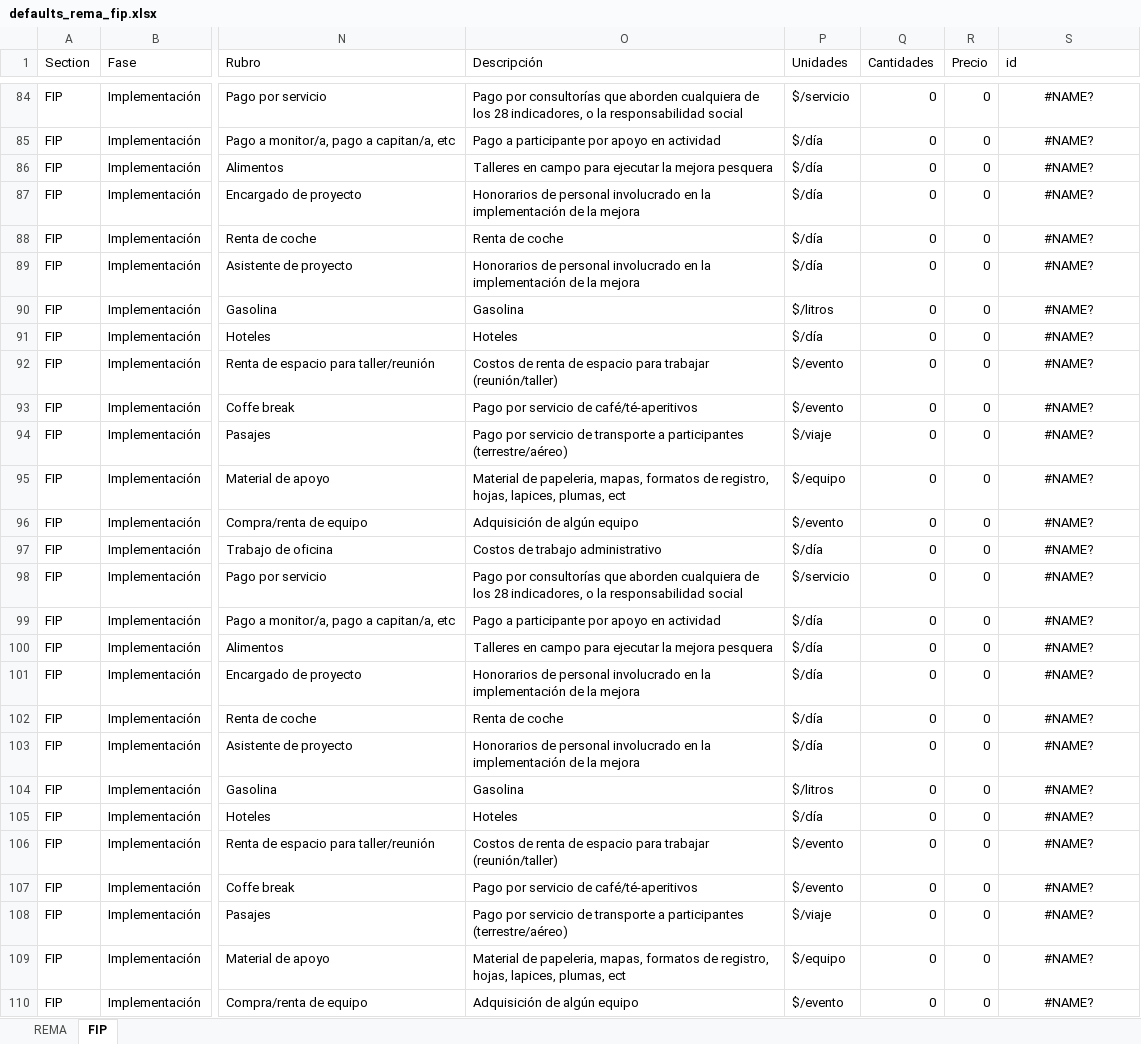
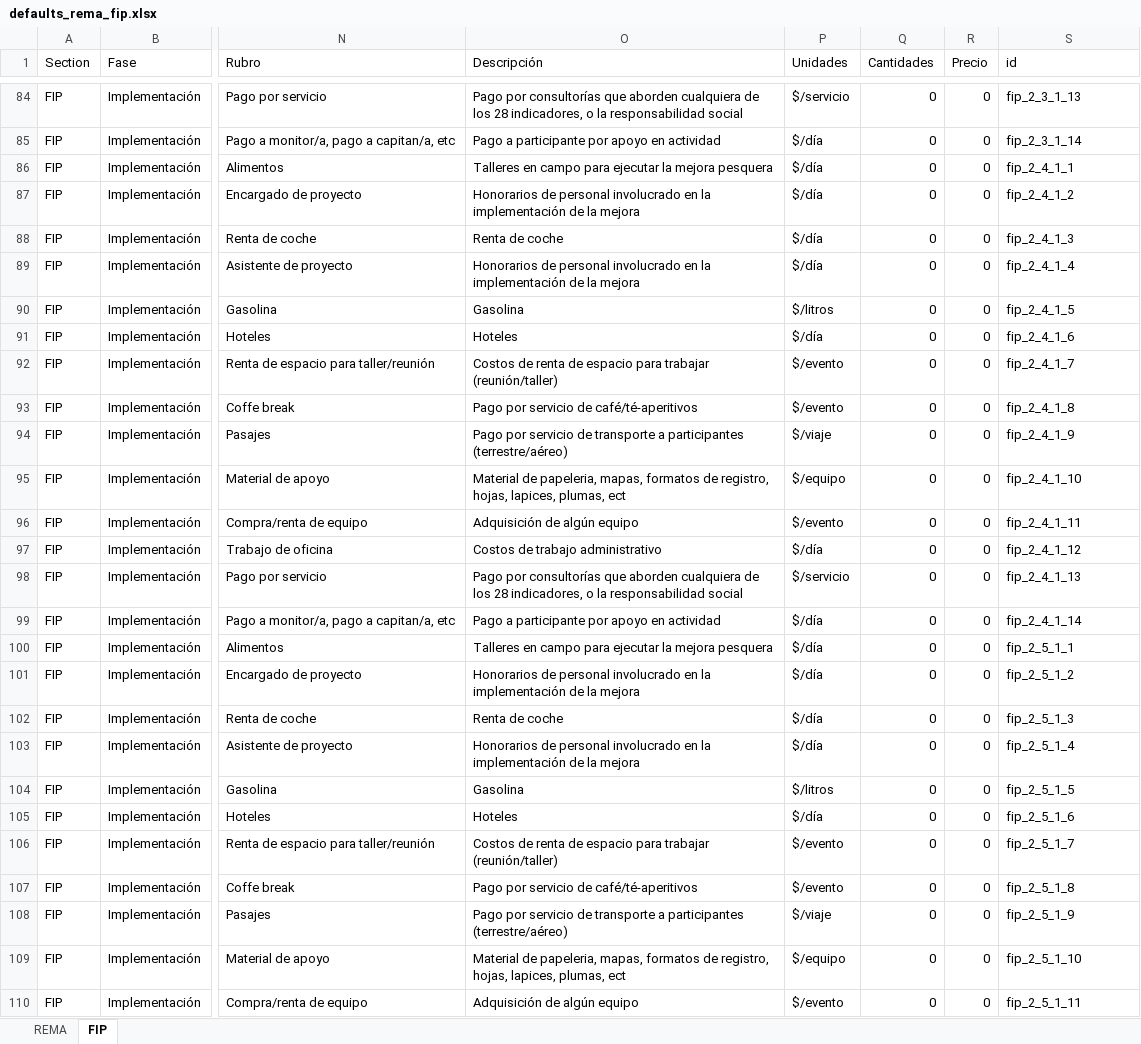
Before and after one commit to InnovacionAzul/AppCosteo, an Excel workbook: www/defaults_rema_fip.xlsx, sheet FIP, drawn as a sheet; only a part is shown, gaps mark what is left out; values as stored, in another font and other column widths than the file's, no borders; the diff covers the shown part only; the diff names each change by its address in the sheet, - before the commit and + after, or states it on an @@ line.

```diff
--- a/www/defaults_rema_fip.xlsx (sheet FIP)
+++ b/www/defaults_rema_fip.xlsx (sheet FIP)
-S84:S110 alignment: center
+S84:S110 alignment: left
-S84 (id): #NAME?
+S84 (id): fip_2_3_1_13
-S85 (id): #NAME?
+S85 (id): fip_2_3_1_14
-S86 (id): #NAME?
+S86 (id): fip_2_4_1_1
-S87 (id): #NAME?
+S87 (id): fip_2_4_1_2
-S88 (id): #NAME?
+S88 (id): fip_2_4_1_3
-S89 (id): #NAME?
+S89 (id): fip_2_4_1_4
-S90 (id): #NAME?
+S90 (id): fip_2_4_1_5
-S91 (id): #NAME?
+S91 (id): fip_2_4_1_6
-S92 (id): #NAME?
+S92 (id): fip_2_4_1_7
-S93 (id): #NAME?
+S93 (id): fip_2_4_1_8
-S94 (id): #NAME?
+S94 (id): fip_2_4_1_9
-S95 (id): #NAME?
+S95 (id): fip_2_4_1_10
-S96 (id): #NAME?
+S96 (id): fip_2_4_1_11
-S97 (id): #NAME?
+S97 (id): fip_2_4_1_12
-S98 (id): #NAME?
+S98 (id): fip_2_4_1_13
-S99 (id): #NAME?
+S99 (id): fip_2_4_1_14
-S100 (id): #NAME?
+S100 (id): fip_2_5_1_1
-S101 (id): #NAME?
+S101 (id): fip_2_5_1_2
-S102 (id): #NAME?
+S102 (id): fip_2_5_1_3
-S103 (id): #NAME?
+S103 (id): fip_2_5_1_4
-S104 (id): #NAME?
+S104 (id): fip_2_5_1_5
-S105 (id): #NAME?
+S105 (id): fip_2_5_1_6
-S106 (id): #NAME?
+S106 (id): fip_2_5_1_7
-S107 (id): #NAME?
+S107 (id): fip_2_5_1_8
-S108 (id): #NAME?
+S108 (id): fip_2_5_1_9
-S109 (id): #NAME?
+S109 (id): fip_2_5_1_10
-S110 (id): #NAME?
+S110 (id): fip_2_5_1_11
```
Also changed, not shown: 421 edited cells and cell formats elsewhere in this sheet, 3 other files.
